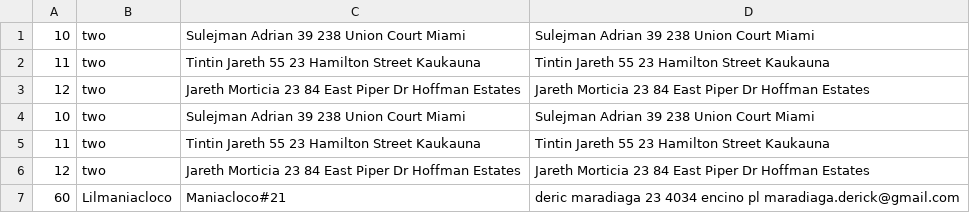
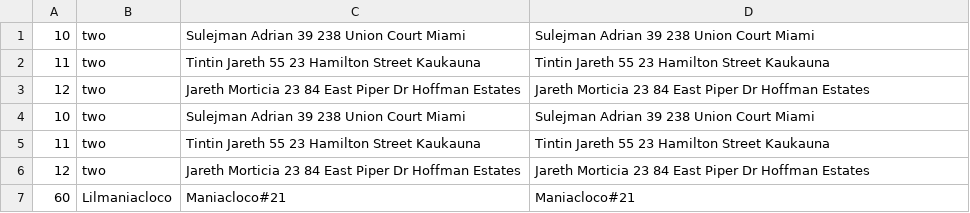
Before and after one commit to DAAM-MAAD/COMP-380, a CSV file: Accounts.csv, drawn as a sheet.

```diff
--- a/Accounts.csv
+++ b/Accounts.csv
@@ -6,2 +6,2 @@
 12 ,two ,Jareth Morticia 23 84 East Piper Dr Hoffman Estates ,Jareth Morticia 23 84 East Piper Dr Hoffman Estates
-60 ,Lilmaniacloco ,Maniacloco#21 ,deric maradiaga 23 4034 encino pl maradiaga.derick@gmail.com
+60 ,Lilmaniacloco ,Maniacloco#21 ,Maniacloco#21
```
Also changed, not shown: 1 other file.
